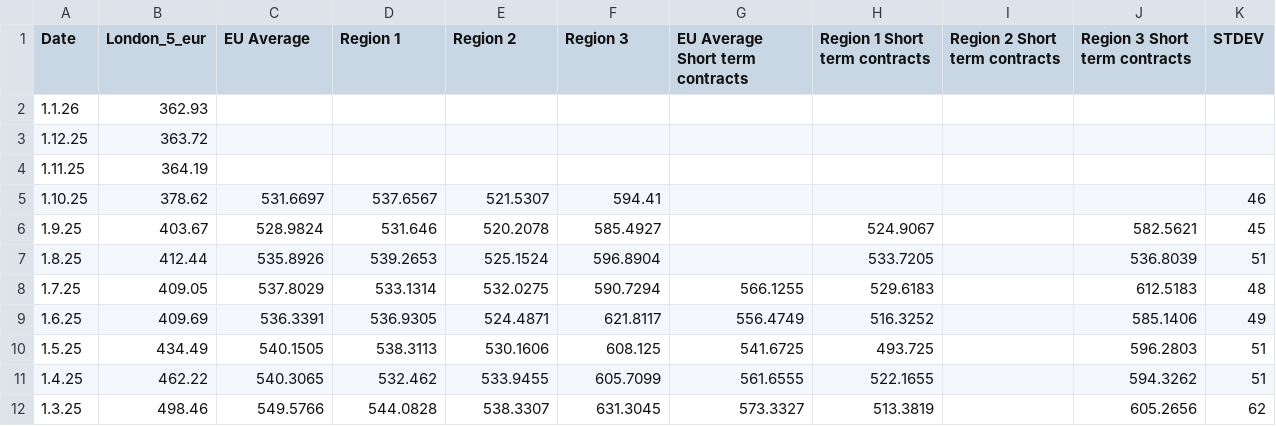
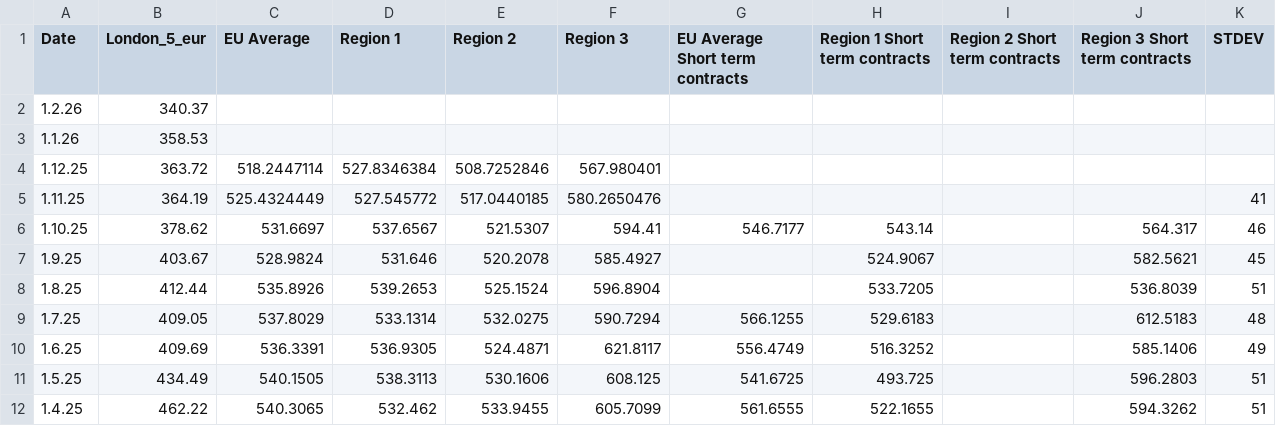
Before and after one commit to hoolio61/data, a CSV file: cons_reported_data.csv, drawn as a sheet; only a part is shown; the shorter side is filled out with more unchanged rows.

Commit message:
Add files via upload

```diff
--- a/cons_reported_data.csv
+++ b/cons_reported_data.csv
@@ -1,6 +1,7 @@
 Date,London_5_eur,EU Average,Region 1,Region 2,Region 3,EU Average Short term contracts,Region 1 Short term contracts,Region 2 Short term contracts,Region 3 Short term contracts,STDEV
-1.1.26,362.93,,,,,,,,,
-1.12.25,363.72,,,,,,,,,
-1.11.25,364.19,,,,,,,,,
-1.10.25,378.62,531.6697,537.6567,521.5307,594.41,,,,,46
+1.2.26,340.37,,,,,,,,,
+1.1.26,358.53,,,,,,,,,
+1.12.25,363.72,518.2447114,527.8346384,508.7252846,567.980401,,,,,
+1.11.25,364.19,525.4324449,527.545772,517.0440185,580.2650476,,,,,41
+1.10.25,378.62,531.6697,537.6567,521.5307,594.41,546.7177,543.14,,564.317,46
 1.9.25,403.67,528.9824,531.646,520.2078,585.4927,,524.9067,,582.5621,45
```
